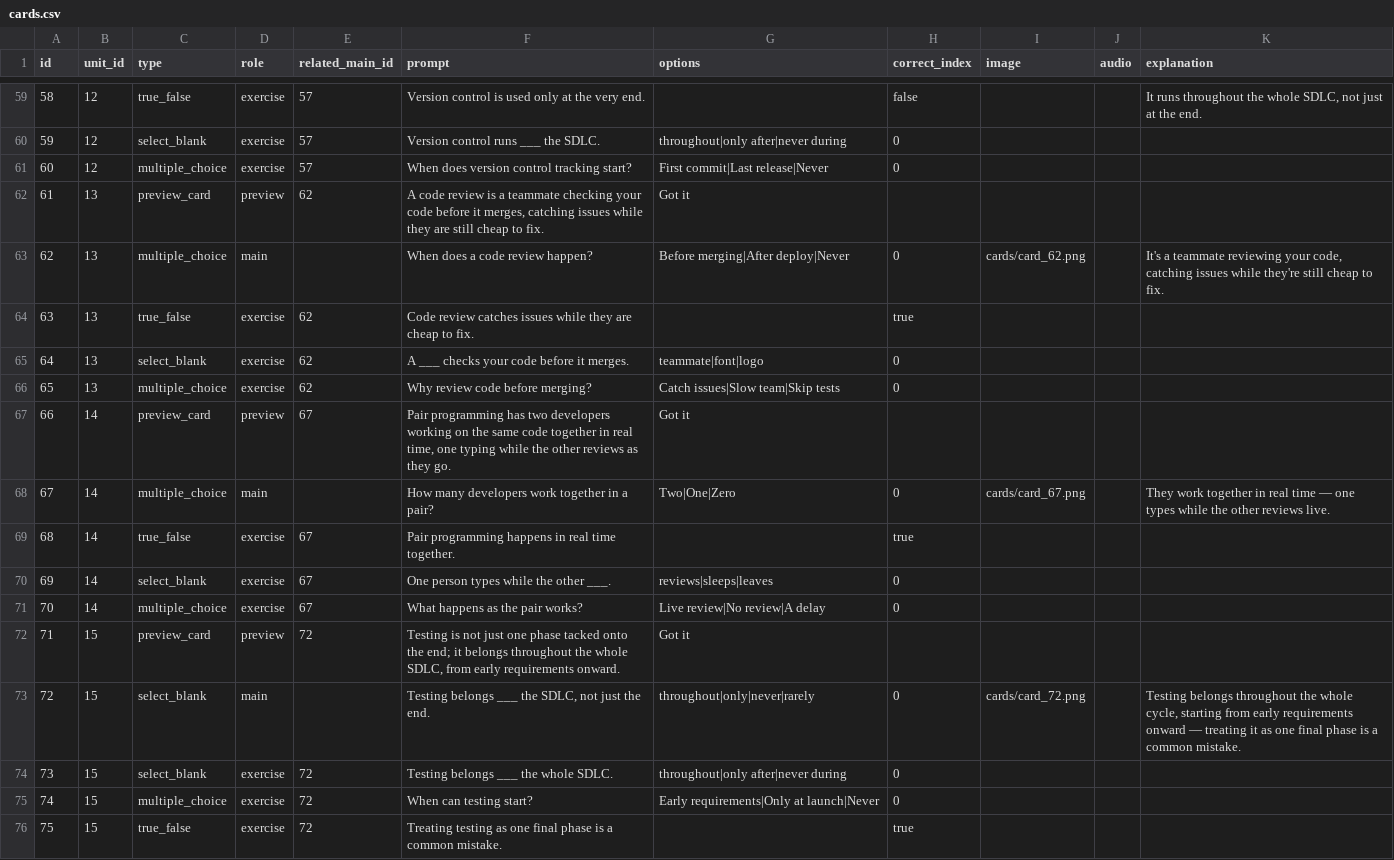
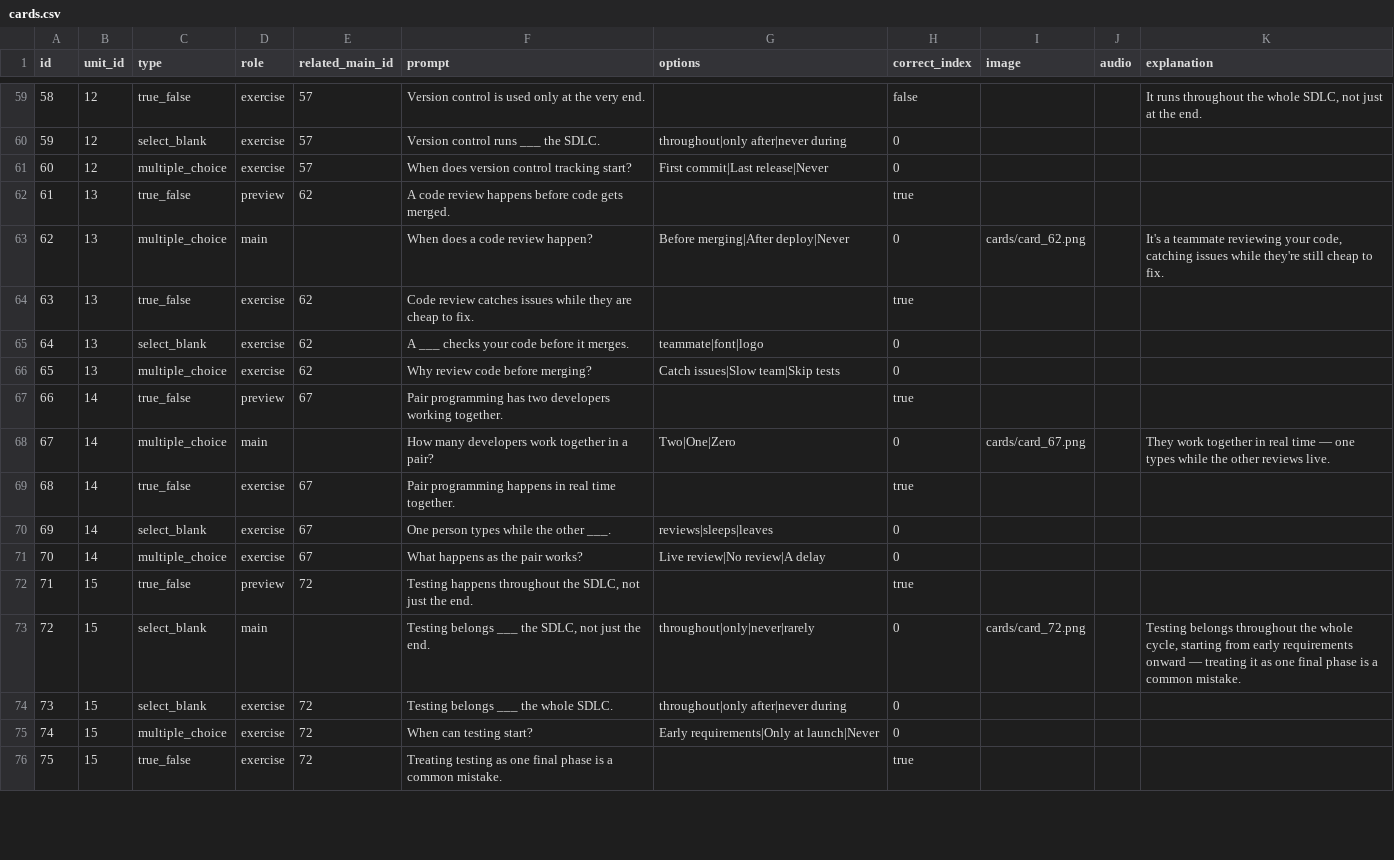
Before and after one commit to yaaddi-courses/sdlc, a CSV file: source/cards.csv, drawn as a sheet; only a part is shown, gaps mark what is left out; the diff covers the shown part only.

```diff
--- a/source/cards.csv
+++ b/source/cards.csv
@@ -61,3 +61,3 @@ id,unit_id,type,role,related_main_id,prompt,options,correct_index,image,audio,ex
 60,12,multiple_choice,exercise,57,When does version control tracking start?,First commit|Last release|Never,0,,,
-61,13,preview_card,preview,62,"A code review is a teammate checking your code before it merges, catching issues while they are still cheap to fix.",Got it,,,,
+61,13,true_false,preview,62,A code review happens before code gets merged.,,true,,,
 62,13,multiple_choice,main,,When does a code review happen?,Before merging|After deploy|Never,0,cards/card_62.png,,"It's a teammate reviewing your code, catching issues while they're still cheap to fix."
@@ -66,3 +66,3 @@ id,unit_id,type,role,related_main_id,prompt,options,correct_index,image,audio,ex
 65,13,multiple_choice,exercise,62,Why review code before merging?,Catch issues|Slow team|Skip tests,0,,,
-66,14,preview_card,preview,67,"Pair programming has two developers working on the same code together in real time, one typing while the other reviews as they go.",Got it,,,,
+66,14,true_false,preview,67,Pair programming has two developers working together.,,true,,,
 67,14,multiple_choice,main,,How many developers work together in a pair?,Two|One|Zero,0,cards/card_67.png,,They work together in real time — one types while the other reviews live.
@@ -71,3 +71,3 @@ id,unit_id,type,role,related_main_id,prompt,options,correct_index,image,audio,ex
 70,14,multiple_choice,exercise,67,What happens as the pair works?,Live review|No review|A delay,0,,,
-71,15,preview_card,preview,72,"Testing is not just one phase tacked onto the end; it belongs throughout the whole SDLC, from early requirements onward.",Got it,,,,
+71,15,true_false,preview,72,"Testing happens throughout the SDLC, not just the end.",,true,,,
 72,15,select_blank,main,,"Testing belongs ___ the SDLC, not just the end.",throughout|only|never|rarely,0,cards/card_72.png,,"Testing belongs throughout the whole cycle, starting from early requirements onward — treating it as one final phase is a common mistake."
```
Also changed, not shown: 124 edited cells elsewhere in this file, 2 other files.
